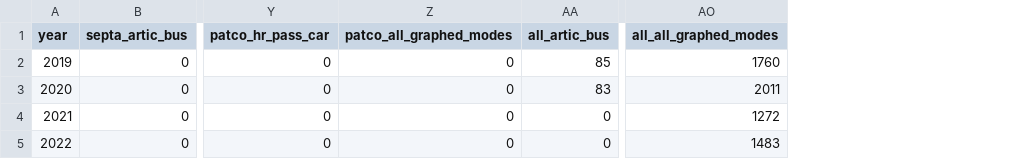
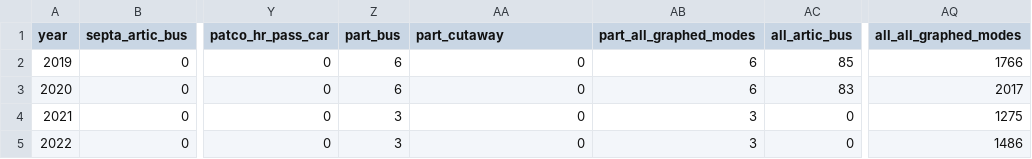
Before and after one commit to dvrpc/TrackingProgress, a CSV file: data/transit_conditions_graph_1a.csv, drawn as a sheet; only a part is shown, gaps mark what is left out; addresses are those after the commit; the diff names each change by its address in the sheet, - before the commit and + after, or states it on an @@ line.

```diff
--- a/data/transit_conditions_graph_1a.csv
+++ b/data/transit_conditions_graph_1a.csv
+column Z (part_bus), rows 2-5: 6 | 6 | 3 | 3
+column AB (part_all_graphed_modes), rows 2-5: 6 | 6 | 3 | 3
-AA1: patco_all_graphed_modes
+AA1: part_cutaway
-AQ2 (all_all_graphed_modes): 1760
+AQ2 (all_all_graphed_modes): 1766
-AQ3 (all_all_graphed_modes): 2011
+AQ3 (all_all_graphed_modes): 2017
-AQ4 (all_all_graphed_modes): 1272
+AQ4 (all_all_graphed_modes): 1275
-AQ5 (all_all_graphed_modes): 1483
+AQ5 (all_all_graphed_modes): 1486
```
Also changed, not shown: data/transit_conditions_graph_1b.csv, data/transit_conditions_graph_2a.csv, 2 other files.
